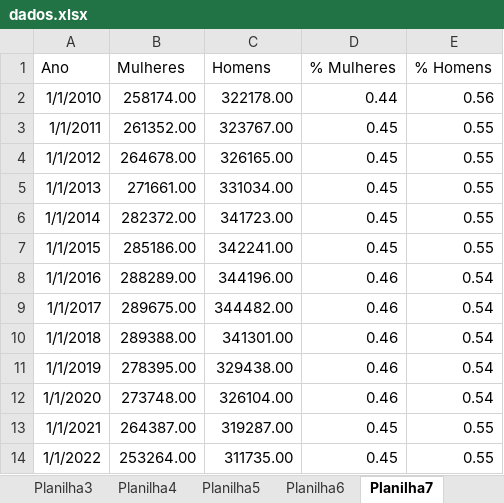
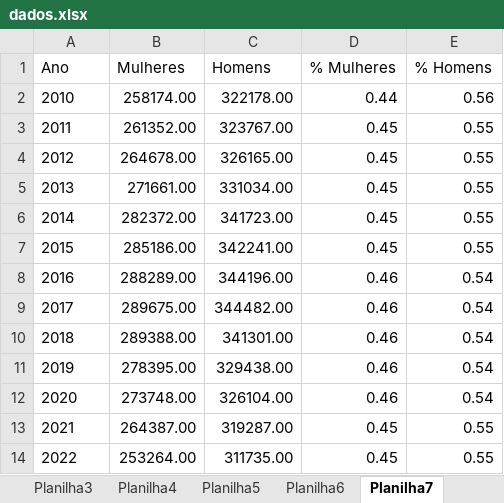
Before and after one commit to mar-celo/Servidores_por_Genero, an Excel workbook: dados/dados.xlsx, sheet Planilha7, drawn as a sheet; values as stored, in another font and other column widths than the file's, no borders; the diff names each change by its address in the sheet, - before the commit and + after, or states it on an @@ line.

```diff
--- a/dados/dados.xlsx (sheet Planilha7)
+++ b/dados/dados.xlsx (sheet Planilha7)
-A2 (Ano): 1/1/2010
+A2 (Ano): 2010
-A3 (Ano): 1/1/2011
+A3 (Ano): 2011
-A4 (Ano): 1/1/2012
+A4 (Ano): 2012
-A5 (Ano): 1/1/2013
+A5 (Ano): 2013
-A6 (Ano): 1/1/2014
+A6 (Ano): 2014
-A7 (Ano): 1/1/2015
+A7 (Ano): 2015
-A8 (Ano): 1/1/2016
+A8 (Ano): 2016
-A9 (Ano): 1/1/2017
+A9 (Ano): 2017
-A10 (Ano): 1/1/2018
+A10 (Ano): 2018
-A11 (Ano): 1/1/2019
+A11 (Ano): 2019
-A12 (Ano): 1/1/2020
+A12 (Ano): 2020
-A13 (Ano): 1/1/2021
+A13 (Ano): 2021
-A14 (Ano): 1/1/2022
+A14 (Ano): 2022
```
Also changed, not shown: sheet Planilha2, 5 other files.
